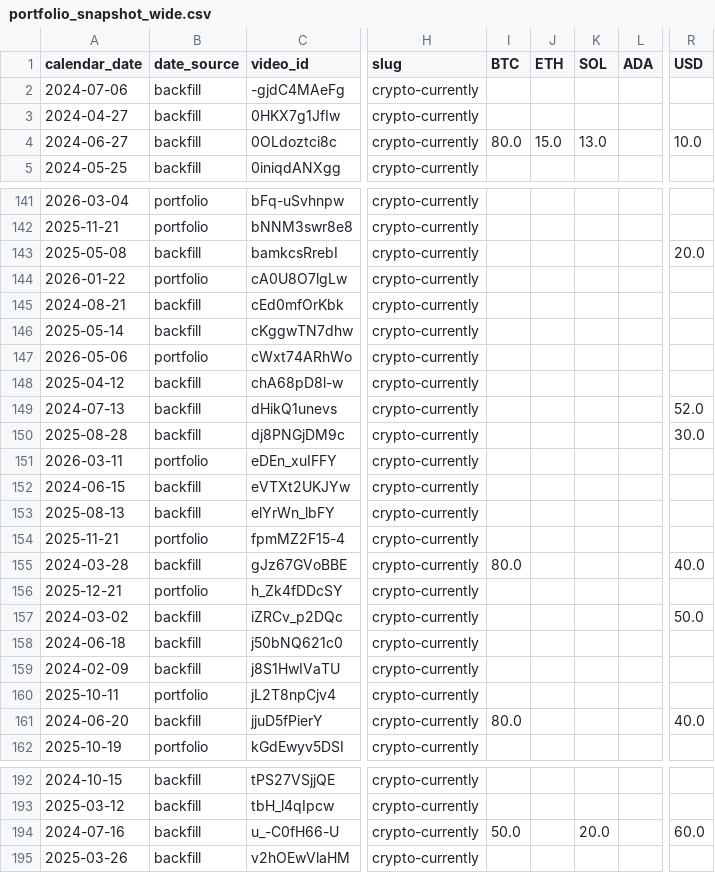
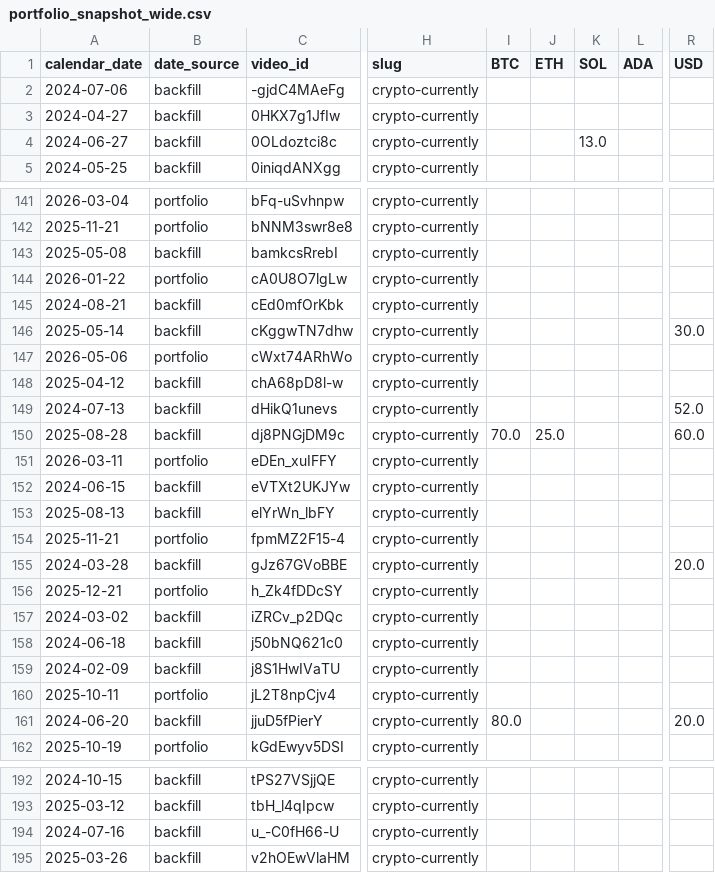
Before and after one commit to sebastiandavidlee/seb-lab, a CSV file: cc-portfolio/data/portfolio_snapshot_wide.csv, drawn as a sheet; only a part is shown, gaps mark what is left out; the diff covers the shown part only; the diff names each change by its address in the sheet, - before the commit and + after, or states it on an @@ line.

```diff
--- a/cc-portfolio/data/portfolio_snapshot_wide.csv
+++ b/cc-portfolio/data/portfolio_snapshot_wide.csv
-I4 (BTC): 80.0
+I4 (BTC): (empty)
-J4 (ETH): 15.0
+J4 (ETH): (empty)
-R4 (USD): 10.0
+R4 (USD): (empty)
-R143 (USD): 20.0
+R143 (USD): (empty)
-R146 (USD): (empty)
+R146 (USD): 30.0
-I150 (BTC): (empty)
+I150 (BTC): 70.0
-J150 (ETH): (empty)
+J150 (ETH): 25.0
-R150 (USD): 30.0
+R150 (USD): 60.0
-I155 (BTC): 80.0
+I155 (BTC): (empty)
-R155 (USD): 40.0
+R155 (USD): 20.0
-R157 (USD): 50.0
+R157 (USD): (empty)
-R161 (USD): 40.0
+R161 (USD): 20.0
-I194 (BTC): 50.0
+I194 (BTC): (empty)
-K194 (SOL): 20.0
+K194 (SOL): (empty)
-R194 (USD): 60.0
+R194 (USD): (empty)
```
Also changed, not shown: 28 edited cells elsewhere in this file, 9 other files.
